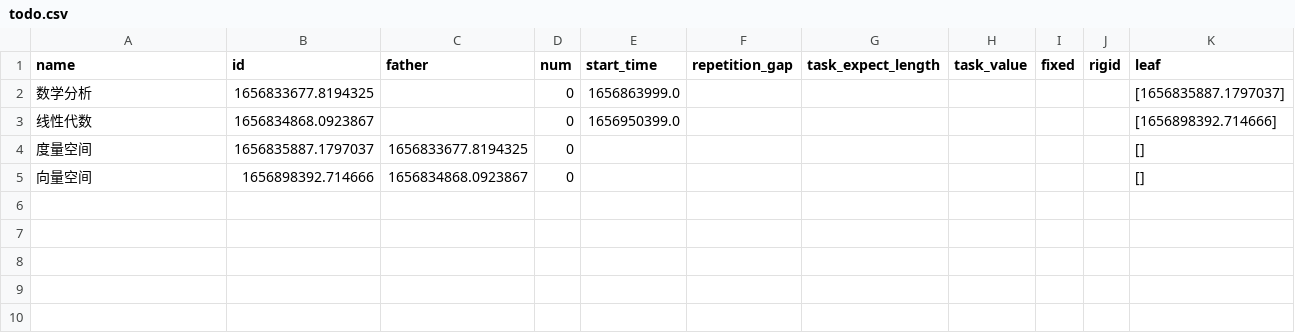
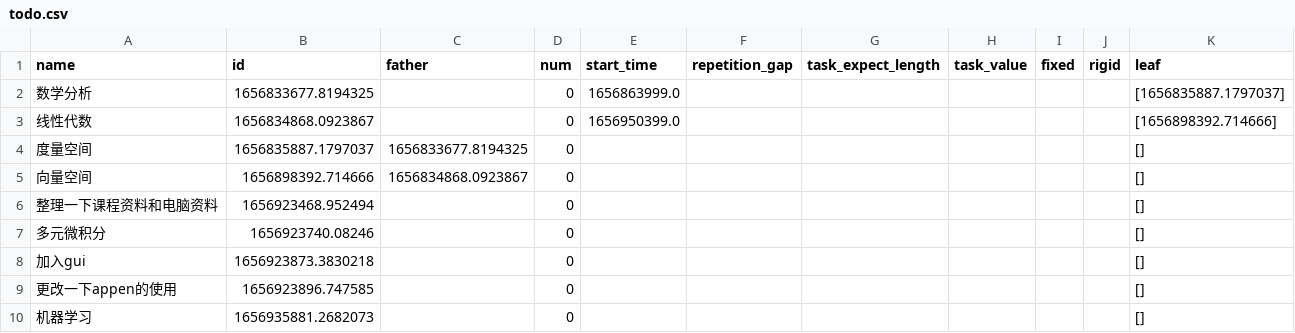
Before and after one commit to fire-lit-band/single-input-gtd, a CSV file: todo.csv, drawn as a sheet; the diff names each change by its address in the sheet, - before the commit and + after, or states it on an @@ line.

```diff
--- a/todo.csv
+++ b/todo.csv
+row 6: 整理一下课程资料和电脑资料 | 1656923468.952494 |  | 0 |  |  |  |  |  |  | []
+row 7: 多元微积分 | 1656923740.08246 |  | 0 |  |  |  |  |  |  | []
+row 8: 加入gui | 1656923873.3830218 |  | 0 |  |  |  |  |  |  | []
+row 9: 更改一下appen的使用 | 1656923896.747585 |  | 0 |  |  |  |  |  |  | []
+row 10: 机器学习 | 1656935881.2682073 |  | 0 |  |  |  |  |  |  | []
```
Also changed, not shown: 2 other files.
